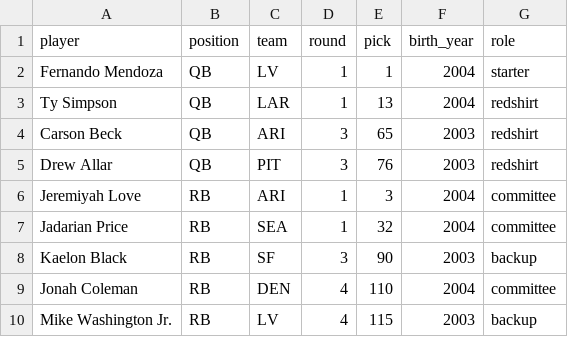
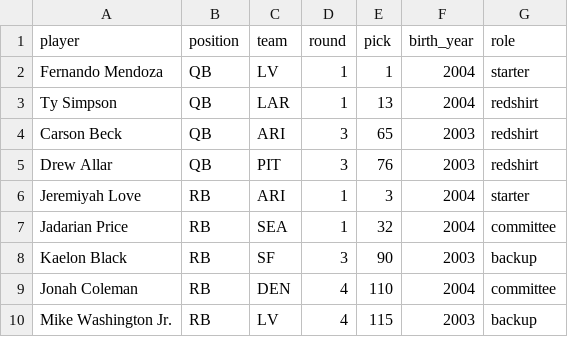
Before and after one commit to FlyingDeacon/nfl-analytics, a CSV file: data/raw/rookies_2026.csv, drawn as a sheet; only a part is shown.

```diff
--- a/data/raw/rookies_2026.csv
+++ b/data/raw/rookies_2026.csv
@@ -5,3 +5,3 @@ Carson Beck,QB,ARI,3,65,2003,redshirt
 Drew Allar,QB,PIT,3,76,2003,redshirt
-Jeremiyah Love,RB,ARI,1,3,2004,committee
+Jeremiyah Love,RB,ARI,1,3,2004,starter
 Jadarian Price,RB,SEA,1,32,2004,committee
```
Also changed, not shown: 1 other file.
